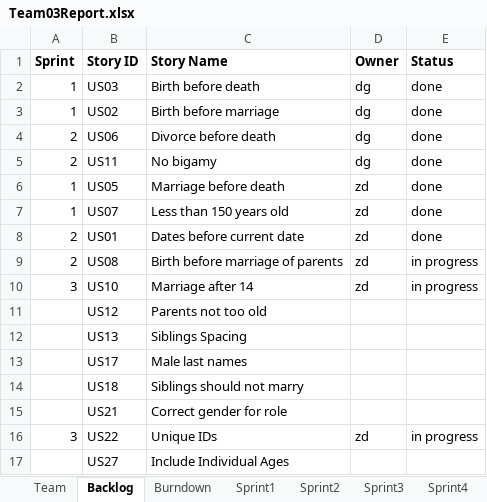
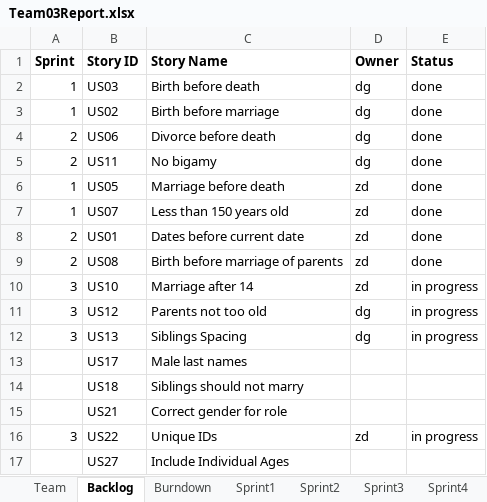
Before and after one commit to zdonato/GEDComReader, an Excel workbook: Team03Report.xlsx, sheet Backlog, drawn as a sheet; values as stored, in another font and other column widths than the file's, no borders; the diff names each change by its address in the sheet, - before the commit and + after, or states it on an @@ line.

Commit message:
Wrapping up Sprint 2.

```diff
--- a/Team03Report.xlsx (sheet Backlog)
+++ b/Team03Report.xlsx (sheet Backlog)
-E9 (Status): in progress
+E9 (Status): done
-A11:A12 (Sprint): (empty)
+A11:A12 (Sprint): 3
-D11:D12 (Owner): (empty)
+D11:D12 (Owner): dg
-E11:E12 (Status): (empty)
+E11:E12 (Status): in progress
```
Also changed, not shown: sheet Sprint3, sheet Sprint2, charts or pictures, 4 other files.
